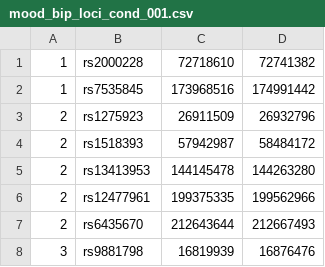
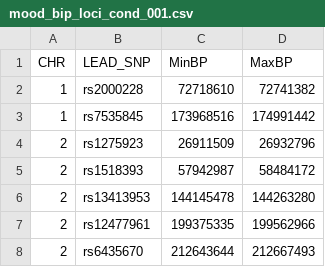
Before and after one commit to precimed/yunhoop, a CSV file: config/mood_bip_loci_cond_001.csv, drawn as a sheet; only a part is shown; the shorter side is filled out with more unchanged rows.

Commit message:
add header

```diff
--- a/config/mood_bip_loci_cond_001.csv
+++ b/config/mood_bip_loci_cond_001.csv
@@ -1 +1,2 @@
+CHR	LEAD_SNP	MinBP	MaxBP
 1	rs2000228	72718610	72741382
```
